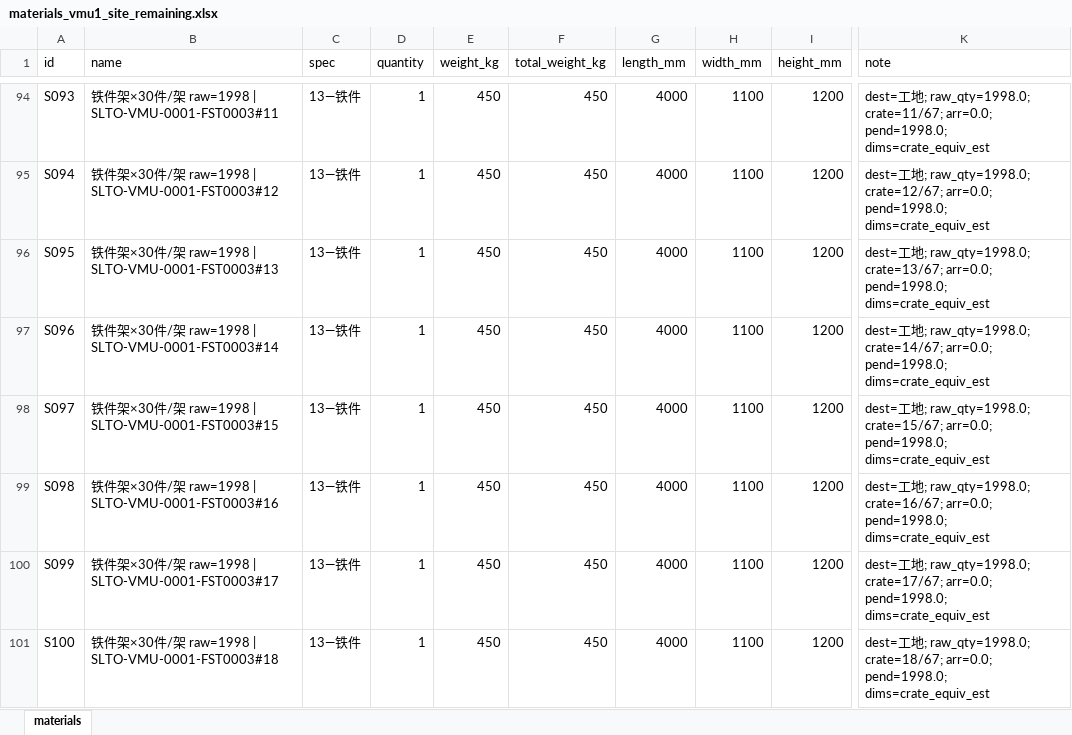
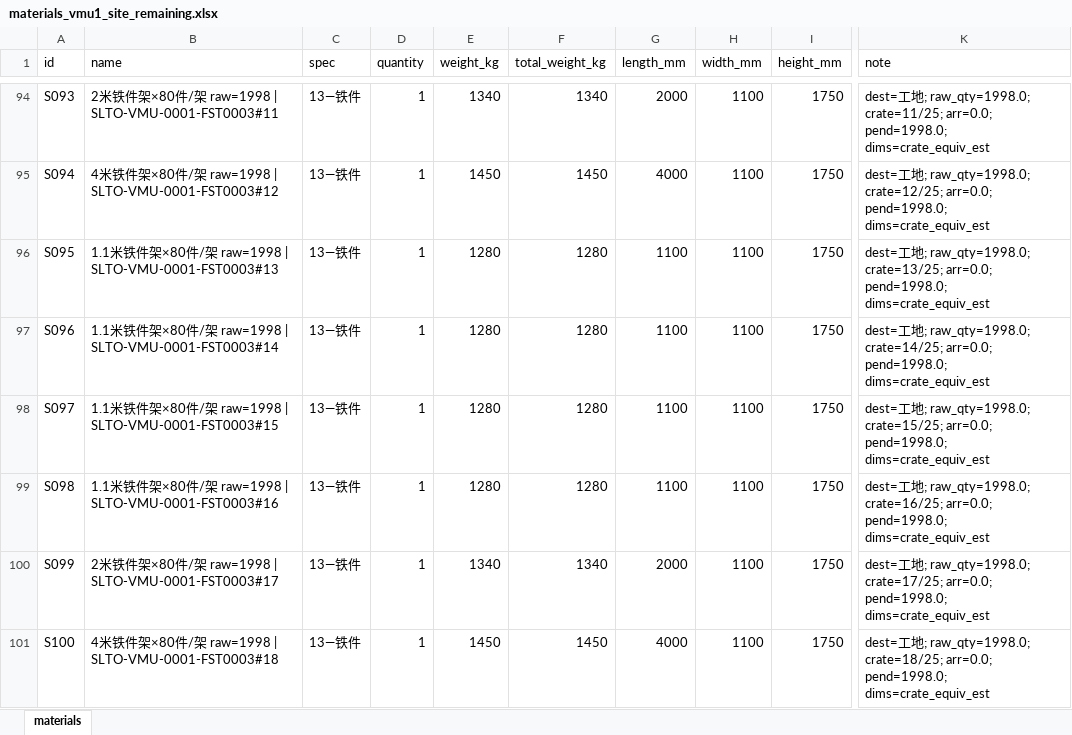
Before and after one commit to LUOaini1213/civil-buddy, an Excel workbook: output/vmu1_site_only/materials_vmu1_site_remaining.xlsx, sheet materials, drawn as a sheet; only a part is shown, gaps mark what is left out; values as stored, in another font and other column widths than the file's, no borders; the diff covers the shown part only; the diff names each change by its address in the sheet, - before the commit and + after, or states it on an @@ line.

Commit message:
feat: VMU1 site pack uses booking N0 and field-like iron frames
Wire site-only estimate to pack_effective booking; model FST crates as 1.1/2/4m mix from loading lists so autonomous N0 lands at 2 instead of 15 solid-outer cabinets.

```diff
--- a/output/vmu1_site_only/materials_vmu1_site_remaining.xlsx (sheet materials)
+++ b/output/vmu1_site_only/materials_vmu1_site_remaining.xlsx (sheet materials)
-B94 (name): 铁件架×30件/…
+B94 (name): 2米铁件架×80件/…
-E94 (weight_kg): 450
+E94 (weight_kg): 1340
-F94 (total_weight_kg): 450
+F94 (total_weight_kg): 1340
-G94 (length_mm): 4000
+G94 (length_mm): 2000
-I94:I101 (height_mm): 1200
+I94:I101 (height_mm): 1750
-K94 (note): …; raw_qty=1998.0; crate=11/67; arr=0.0; pend=1998.0;…
+K94 (note): …; raw_qty=1998.0; crate=11/25; arr=0.0; pend=1998.0;…
-B95 (name): 铁件架×30件/…
+B95 (name): 4米铁件架×80件/…
-E95 (weight_kg): 450
+E95 (weight_kg): 1450
-F95 (total_weight_kg): 450
+F95 (total_weight_kg): 1450
-K95 (note): …; raw_qty=1998.0; crate=12/67; arr=0.0; pend=1998.0;…
+K95 (note): …; raw_qty=1998.0; crate=12/25; arr=0.0; pend=1998.0;…
-B96 (name): 铁件架×30件/…
+B96 (name): 1.1米铁件架×80件/…
-E96:E99 (weight_kg): 450
+E96:E99 (weight_kg): 1280
-F96:F99 (total_weight_kg): 450
+F96:F99 (total_weight_kg): 1280
-G96:G99 (length_mm): 4000
+G96:G99 (length_mm): 1100
-K96 (note): …; raw_qty=1998.0; crate=13/67; arr=0.0; pend=1998.0;…
+K96 (note): …; raw_qty=1998.0; crate=13/25; arr=0.0; pend=1998.0;…
-B97 (name): 铁件架×30件/…
+B97 (name): 1.1米铁件架×80件/…
-K97 (note): …; raw_qty=1998.0; crate=14/67; arr=0.0; pend=1998.0;…
+K97 (note): …; raw_qty=1998.0; crate=14/25; arr=0.0; pend=1998.0;…
-B98 (name): 铁件架×30件/…
+B98 (name): 1.1米铁件架×80件/…
-K98 (note): …; raw_qty=1998.0; crate=15/67; arr=0.0; pend=1998.0;…
+K98 (note): …; raw_qty=1998.0; crate=15/25; arr=0.0; pend=1998.0;…
-B99 (name): 铁件架×30件/…
+B99 (name): 1.1米铁件架×80件/…
-K99 (note): …; raw_qty=1998.0; crate=16/67; arr=0.0; pend=1998.0;…
+K99 (note): …; raw_qty=1998.0; crate=16/25; arr=0.0; pend=1998.0;…
-B100 (name): 铁件架×30件/…
+B100 (name): 2米铁件架×80件/…
-E100 (weight_kg): 450
+E100 (weight_kg): 1340
-F100 (total_weight_kg): 450
+F100 (total_weight_kg): 1340
-G100 (length_mm): 4000
+G100 (length_mm): 2000
-K100 (note): …; raw_qty=1998.0; crate=17/67; arr=0.0; pend=1998.0;…
+K100 (note): …; raw_qty=1998.0; crate=17/25; arr=0.0; pend=1998.0;…
-B101 (name): 铁件架×30件/…
+B101 (name): 4米铁件架×80件/…
-E101 (weight_kg): 450
+E101 (weight_kg): 1450
-F101 (total_weight_kg): 450
+F101 (total_weight_kg): 1450
-K101 (note): …; raw_qty=1998.0; crate=18/67; arr=0.0; pend=1998.0;…
+K101 (note): …; raw_qty=1998.0; crate=18/25; arr=0.0; pend=1998.0;…
```
Also changed, not shown: 42 removed rows and 107 edited cells elsewhere in this sheet, 3 other files.
